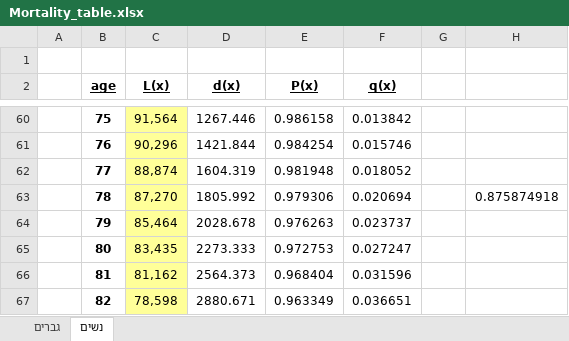
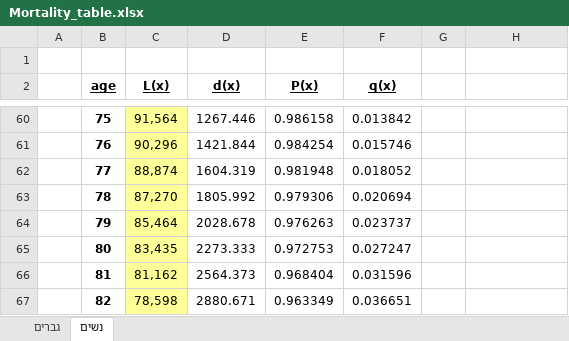
Before and after one commit to tairhadad/CompensationHW, an Excel workbook: Mortality_table.xlsx, sheet נשים, drawn as a sheet; only a part is shown, gaps mark what is left out; values as stored, in another font and other column widths than the file's, no borders; the diff names each change by its address in the sheet, - before the commit and + after, or states it on an @@ line.

```diff
--- a/Mortality_table.xlsx (sheet נשים)
+++ b/Mortality_table.xlsx (sheet נשים)
-H63: 0.875874918
+H63: (empty)
```
Also changed, not shown: data6.xlsx, 1 other file.
